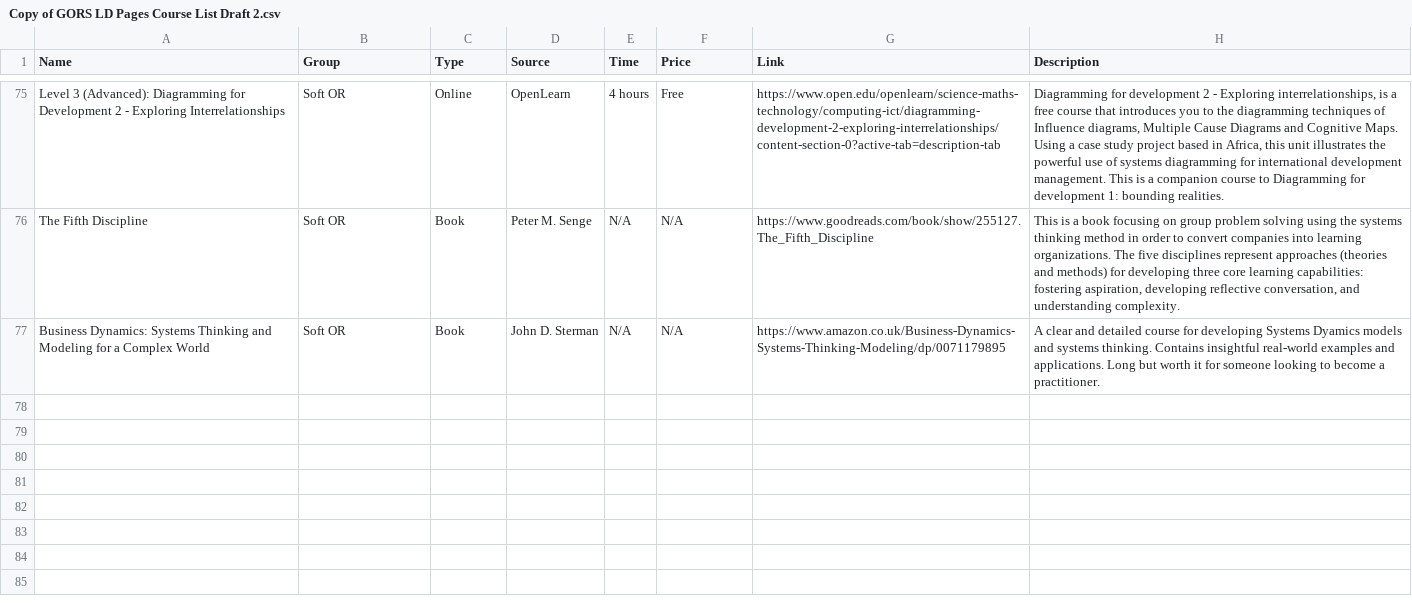
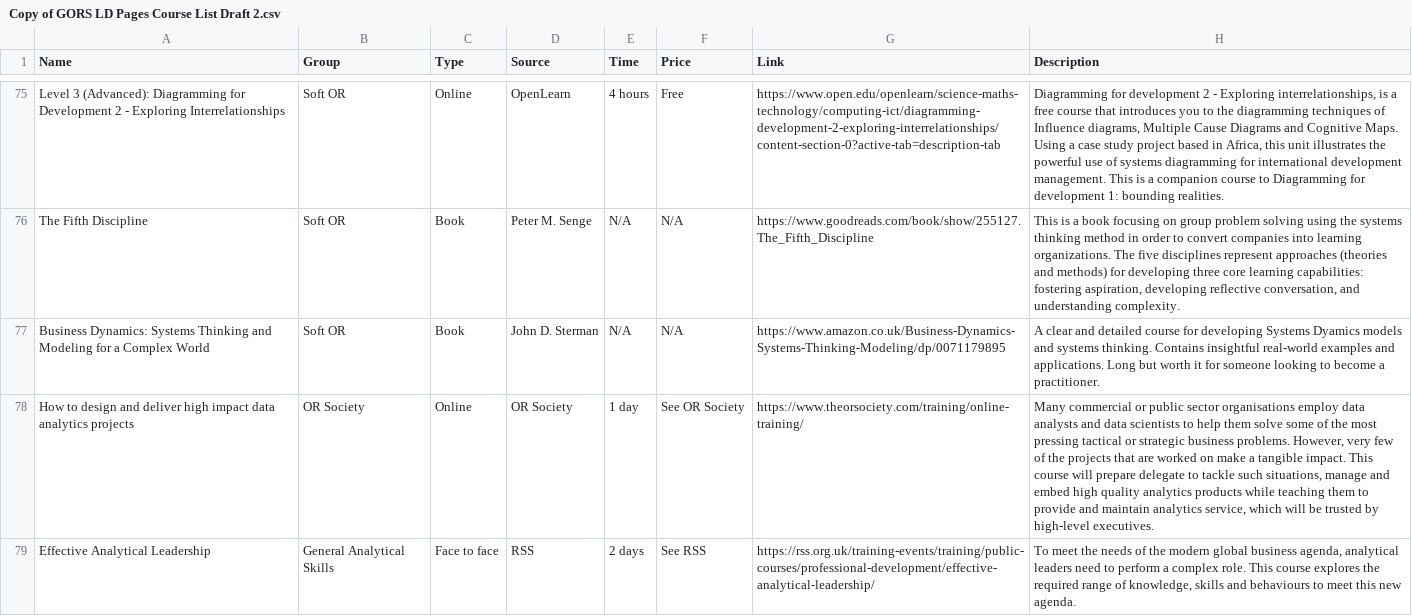
Before and after one commit to GORSlearningdevelopmentpages/GORSlearningdevelopmentpages.github.io, a CSV file: Copy of GORS LD Pages Course List Draft 2.csv, drawn as a sheet; only a part is shown, gaps mark what is left out; the diff names each change by its address in the sheet, - before the commit and + after, or states it on an @@ line.

Commit message:
update course list

```diff
--- a/Copy of GORS LD Pages Course List Draft 2.csv
+++ b/Copy of GORS LD Pages Course List Draft 2.csv
+row 78: How to design and deliver high impact data analytics projects | OR Society | Online | OR Society | 1 day | See OR Society | https://www.theorsociety.com/training/online-training/ | Many commercial or public sector organisations employ data analysts and data scientists to help them solve some of the most pressing tactical or strategic business problems. However, very few of the projects that are worked on make a tangible impact. This course will prepare delegate to tackle such situations, manage and embed high quality analytics products while teaching them to provide and maintain analytics service, which will be trusted by high-level executives.
+row 79: Effective Analytical Leadership | General Analytical Skills | Face to face | RSS | 2 days | See RSS | https://rss.org.uk/training-events/training/public-courses/professional-development/effective-analytical-leadership/ | To meet the needs of the modern global business agenda, analytical leaders need to perform a complex role. This course explores the required range of knowledge, skills and behaviours to meet this new agenda.
```
